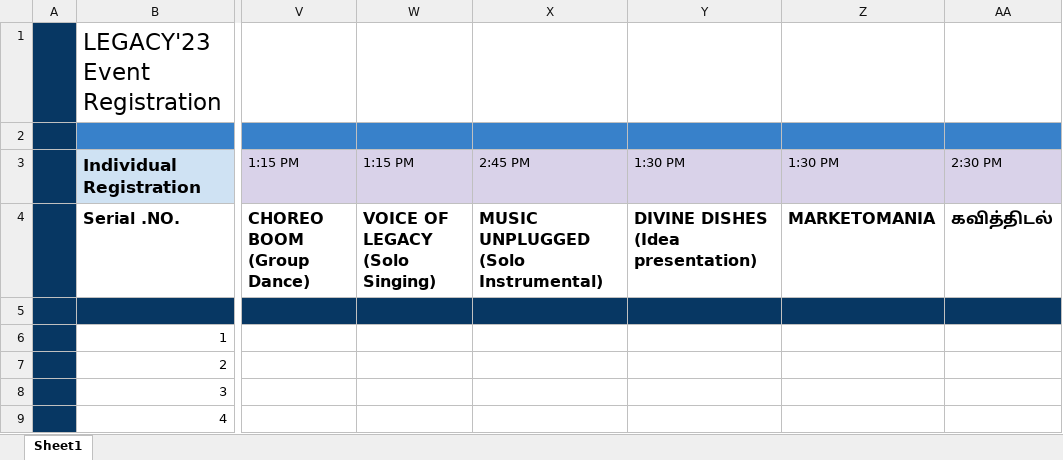
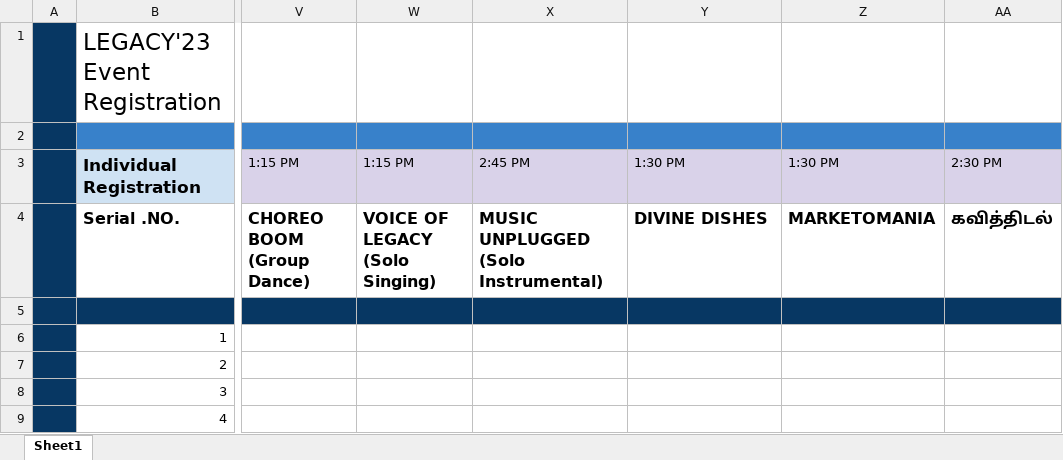
Before and after one commit to Prama-karthick/CollegeWeb, an Excel workbook: frontend/src/assets/legacy/Registration Excel.xlsx, sheet Sheet1, drawn as a sheet; only a part is shown, gaps mark what is left out; values as stored, in another font and other column widths than the file's, no borders; conditional formats not drawn; the diff names each change by its address in the sheet, - before the commit and + after, or states it on an @@ line.

Commit message:
DD - Excel updated

```diff
--- a/frontend/src/assets/legacy/Registration Excel.xlsx (sheet Sheet1)
+++ b/frontend/src/assets/legacy/Registration Excel.xlsx (sheet Sheet1)
-Y4: DIVINE DISHES (Idea presentation)
+Y4: DIVINE DISHES
```
